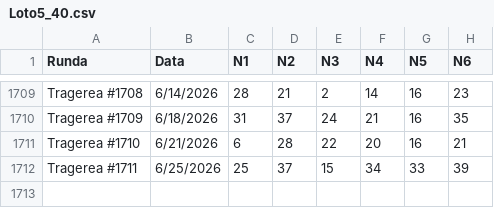
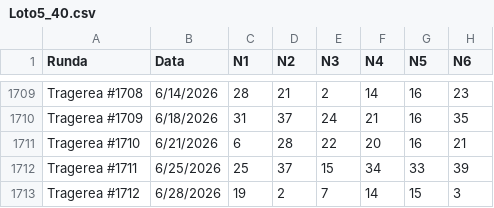
Before and after one commit to Geo07git/LottoRomania, a CSV file: public/Loto5_40.csv, drawn as a sheet; only a part is shown, gaps mark what is left out; the diff names each change by its address in the sheet, - before the commit and + after, or states it on an @@ line.

```diff
--- a/public/Loto5_40.csv
+++ b/public/Loto5_40.csv
+row 1713: Tragerea #1712 | 6/28/2026 | 19 | 2 | 7 | 14 | 15 | 3
```
Also changed, not shown: public/Loto5_45.csv, public/Loto6_49.csv, 1 other file.
